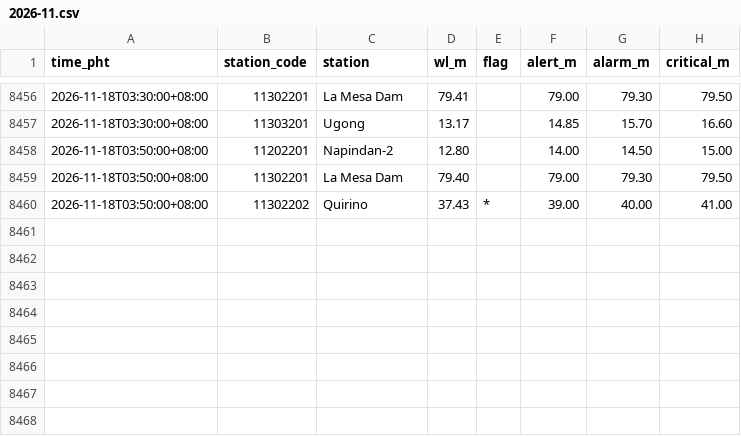
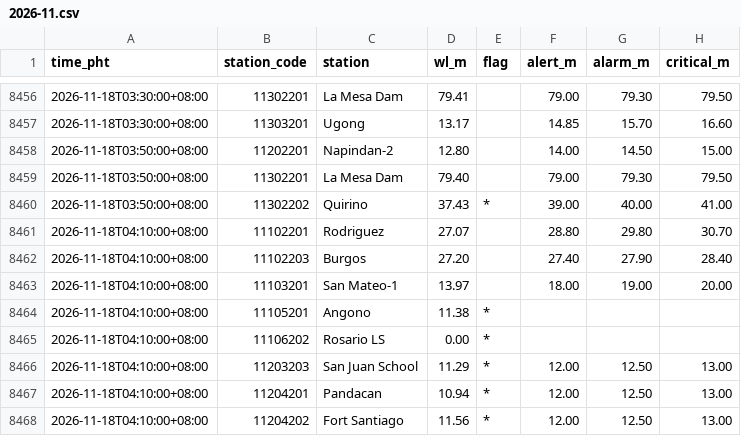
Before and after one commit to krystasis/ph-hazards, a CSV file: data/river_levels/2026-11.csv, drawn as a sheet; only a part is shown, gaps mark what is left out.

```diff
--- a/data/river_levels/2026-11.csv
+++ b/data/river_levels/2026-11.csv
@@ -8460 +8460,9 @@ time_pht,station_code,station,wl_m,flag,alert_m,alarm_m,critical_m
 2026-11-18T03:50:00+08:00,11302202,Quirino,37.43,*,39.00,40.00,41.00
+2026-11-18T04:10:00+08:00,11102201,Rodriguez,27.07,,28.80,29.80,30.70
+2026-11-18T04:10:00+08:00,11102203,Burgos,27.20,,27.40,27.90,28.40
+2026-11-18T04:10:00+08:00,11103201,San Mateo-1,13.97,,18.00,19.00,20.00
+2026-11-18T04:10:00+08:00,11105201,Angono,11.38,*,,,
+2026-11-18T04:10:00+08:00,11106202,Rosario LS,0.00,*,,,
+2026-11-18T04:10:00+08:00,11203203,San Juan School,11.29,*,12.00,12.50,13.00
+2026-11-18T04:10:00+08:00,11204201,Pandacan,10.94,*,12.00,12.50,13.00
+2026-11-18T04:10:00+08:00,11204202,Fort Santiago,11.56,*,12.00,12.50,13.00
```
Also changed, not shown: data/earthquakes/2026-11.csv, 4 other files.
